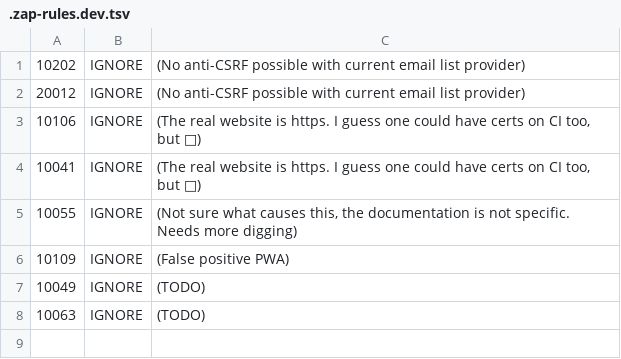
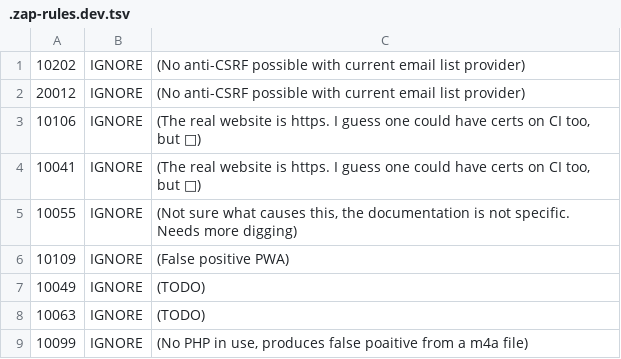
Before and after one commit to jehna/thejunkland.com, a TSV file: .zap-rules.dev.tsv, drawn as a sheet; the diff names each change by its address in the sheet, - before the commit and + after, or states it on an @@ line.

Commit message:
Remove false positive from a m4a file

```diff
--- a/.zap-rules.dev.tsv
+++ b/.zap-rules.dev.tsv
+row 9: 10099 | IGNORE | (No PHP in use, produces false poaitive from a m4a file)
```
